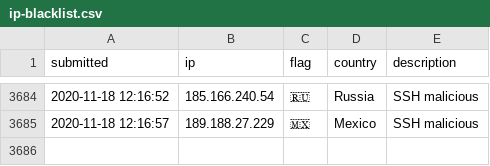
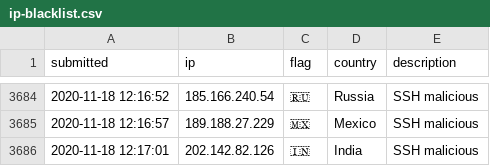
Before and after one commit to l-perrone/IoC, a CSV file: ip-blacklist.csv, drawn as a sheet; only a part is shown, gaps mark what is left out.

Commit message:
New IoC pushed.

```diff
--- a/ip-blacklist.csv
+++ b/ip-blacklist.csv
@@ -3685 +3685,2 @@ submitted, ip, flag, country, description
 2020-11-18 12:16:57, 189.188.27.229, 🇲🇽, Mexico, SSH malicious
+2020-11-18 12:17:01, 202.142.82.126, 🇮🇳, India, SSH malicious
```
